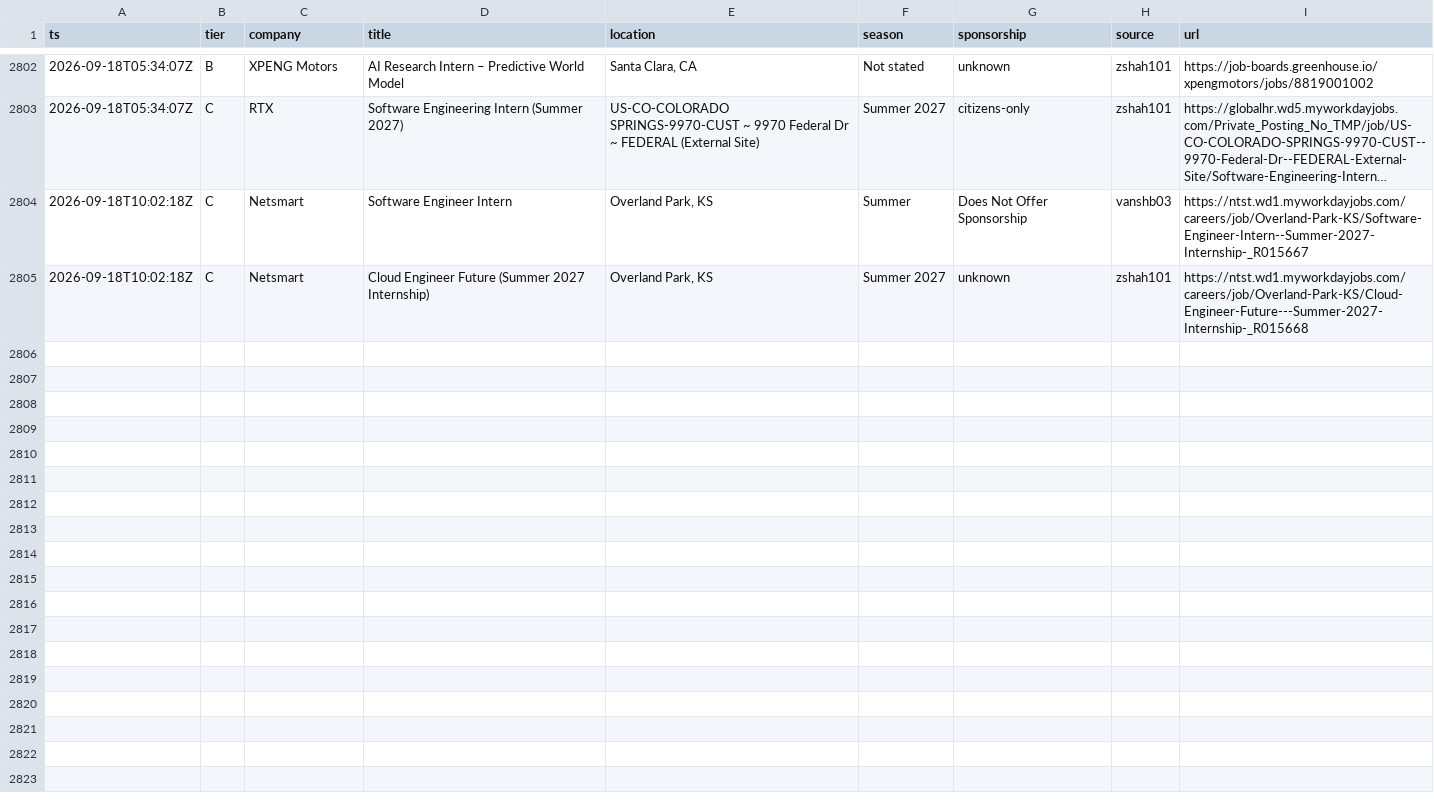
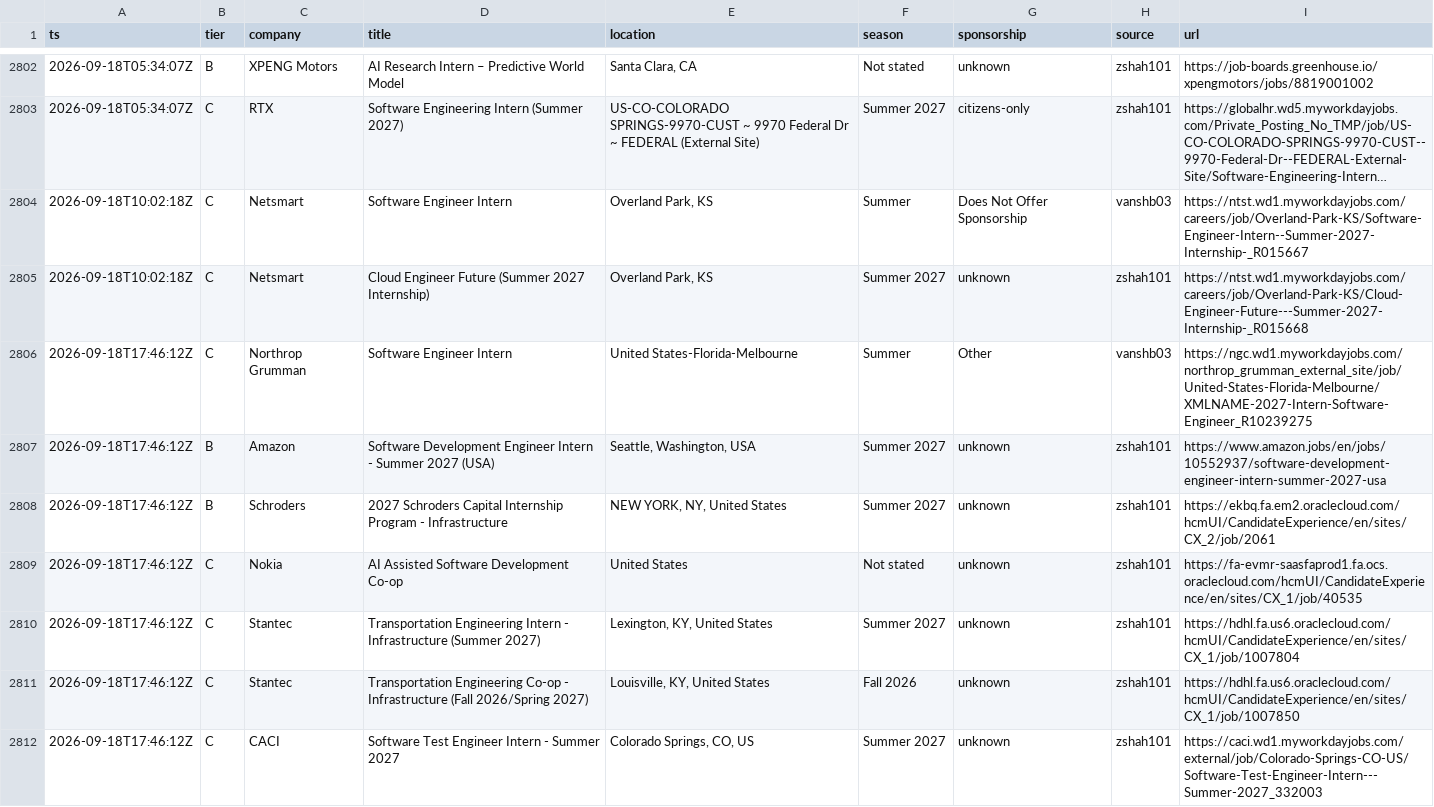
Before and after one commit to Omjnr06/Grind, a CSV file: log.csv, drawn as a sheet; only a part is shown, gaps mark what is left out; long unchanged cells end in …; the diff covers the shown part only; the diff names each change by its address in the sheet, - before the commit and + after, or states it on an @@ line.

```diff
--- a/log.csv
+++ b/log.csv
+row 2806: 2026-09-18T17:46:12Z | C | Northrop Grumman | Software Engineer Intern | United States-Florida-Melbourne | Summer | Other | vanshb03 | https://ngc.wd1.myworkdayjobs.com/northrop_grumman_external_site/job/United-States-Florida-Melbourne/XMLNAME-2027-Intern-Software-Engineer_R10239275
+row 2807: 2026-09-18T17:46:12Z | B | Amazon | Software Development Engineer Intern - Summer 2027 (USA) | Seattle, Washington, USA | Summer 2027 | unknown | zshah101 | https://www.amazon.jobs/en/jobs/10552937/software-development-engineer-intern-summer-2027-usa
+row 2808: 2026-09-18T17:46:12Z | B | Schroders | 2027 Schroders Capital Internship Program - Infrastructure | NEW YORK, NY, United States | Summer 2027 | unknown | zshah101 | https://ekbq.fa.em2.oraclecloud.com/hcmUI/CandidateExperience/en/sites/CX_2/job/2061
+row 2809: 2026-09-18T17:46:12Z | C | Nokia | AI Assisted Software Development Co-op | United States | Not stated | unknown | zshah101 | https://fa-evmr-saasfaprod1.fa.ocs.oraclecloud.com/hcmUI/CandidateExperience/en/sites/CX_1/job/40535
+row 2810: 2026-09-18T17:46:12Z | C | Stantec | Transportation Engineering Intern - Infrastructure (Summer 2027) | Lexington, KY, United States | Summer 2027 | unknown | zshah101 | https://hdhl.fa.us6.oraclecloud.com/hcmUI/CandidateExperience/en/sites/CX_1/job/1007804
+row 2811: 2026-09-18T17:46:12Z | C | Stantec | Transportation Engineering Co-op - Infrastructure (Fall 2026/Spring 2027) | Louisville, KY, United States | Fall 2026 | unknown | zshah101 | https://hdhl.fa.us6.oraclecloud.com/hcmUI/CandidateExperience/en/sites/CX_1/job/1007850
+row 2812: 2026-09-18T17:46:12Z | C | CACI | Software Test Engineer Intern - Summer 2027 | Colorado Springs, CO, US | Summer 2027 | unknown | zshah101 | https://caci.wd1.myworkdayjobs.com/external/job/Colorado-Springs-CO-US/Software-Test-Engineer-Intern---Summer-2027_332003
```
Also changed, not shown: 18 added rows elsewhere in this file, 2 other files.
